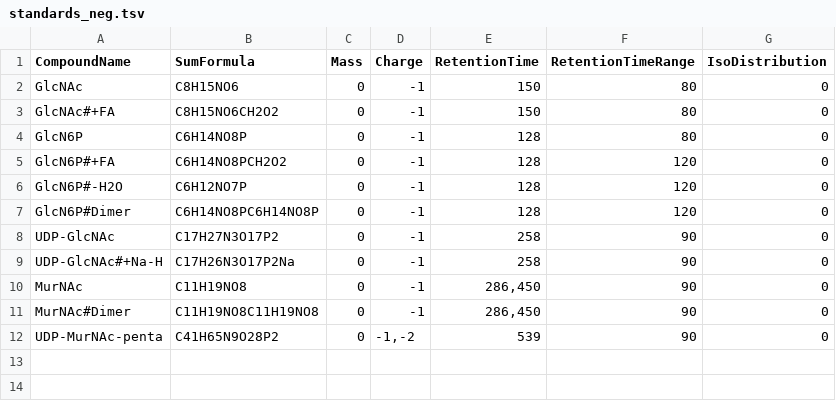
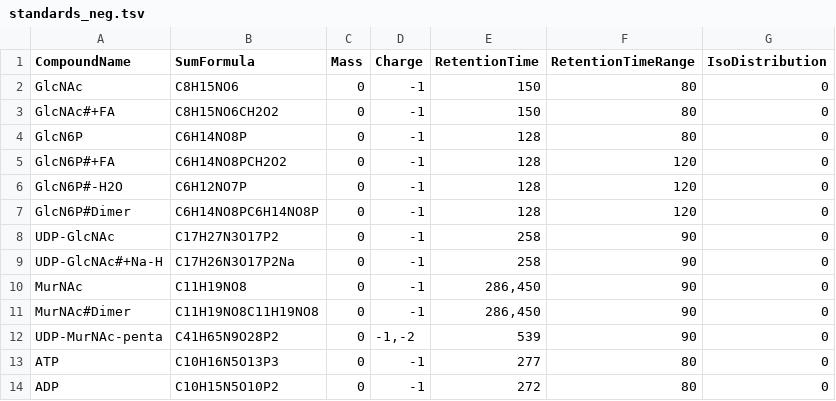
Before and after one commit to simonfriz/cell-wall-metabolomics, a TSV file: data/FeatureFinderMetaboIdent/standards_neg.tsv, drawn as a sheet; the diff names each change by its address in the sheet, - before the commit and + after, or states it on an @@ line.

```diff
--- a/data/FeatureFinderMetaboIdent/standards_neg.tsv
+++ b/data/FeatureFinderMetaboIdent/standards_neg.tsv
+row 13: ATP | C10H16N5O13P3 | 0 | -1 | 277 | 80 | 0
+row 14: ADP | C10H15N5O10P2 | 0 | -1 | 272 | 80 | 0
```
Also changed, not shown: data/FeatureFinderMetaboIdent/standards_pos.tsv, 1 other file.
